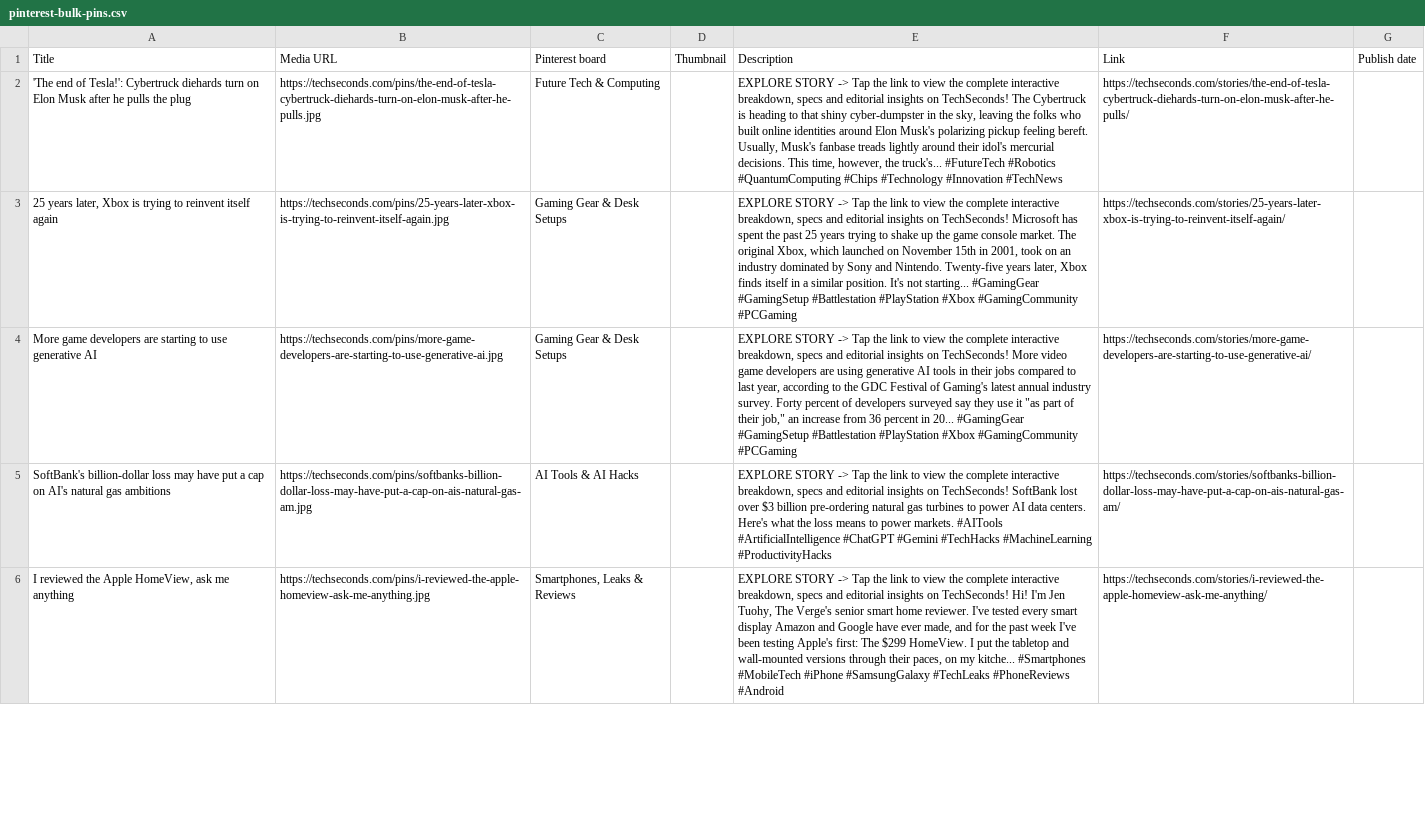
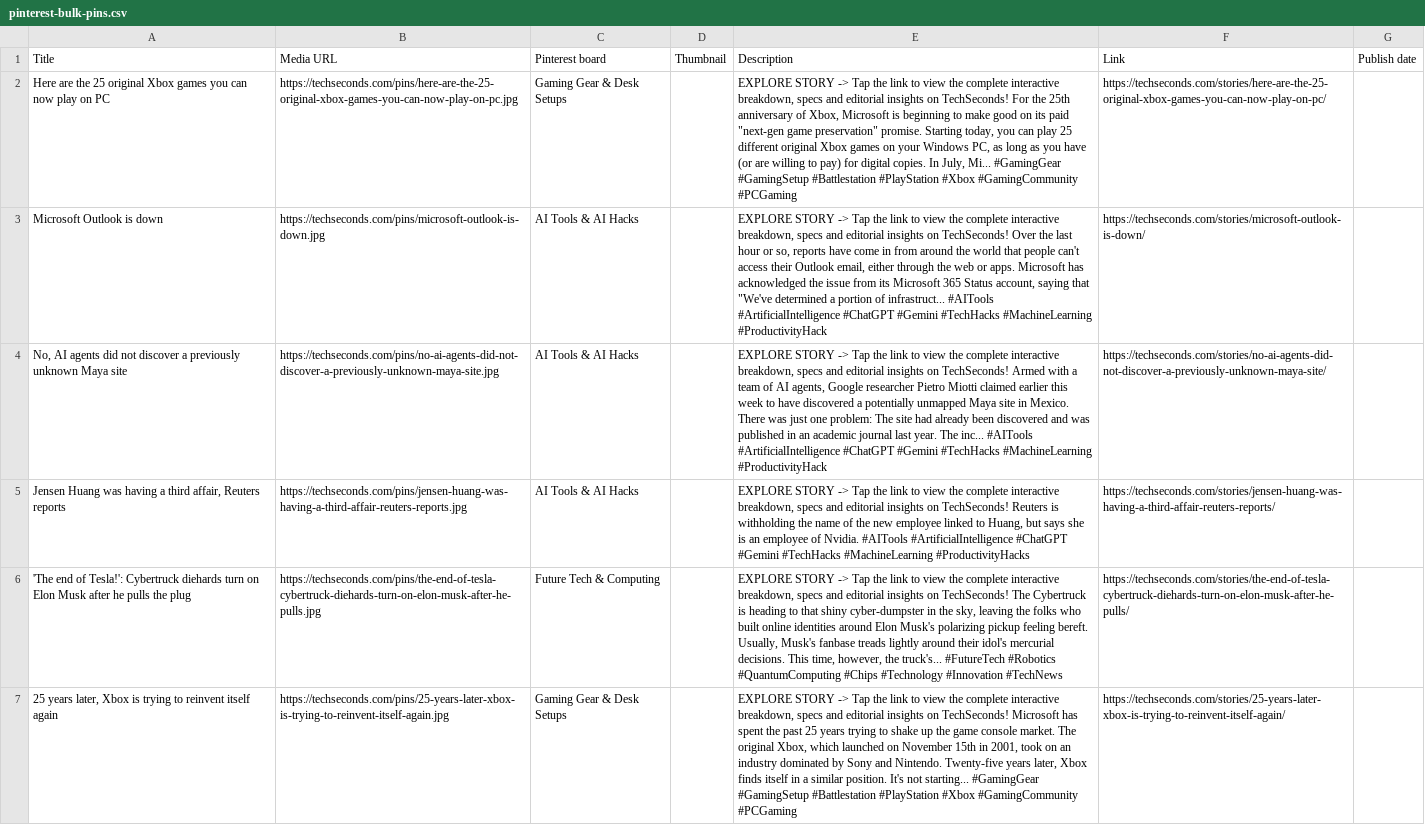
Before and after one commit to ssilu07/techpulse, a CSV file: dist/pinterest-bulk-pins.csv, drawn as a sheet; only a part is shown; the shorter side is filled out with more unchanged rows; the diff names each change by its address in the sheet, - before the commit and + after, or states it on an @@ line.

```diff
--- a/dist/pinterest-bulk-pins.csv
+++ b/dist/pinterest-bulk-pins.csv
+row 2: Here are the 25 original Xbox games you can now play on PC | https://techseconds.com/pins/here-are-the-25-original-xbox-games-you-can-now-play-on-pc.jpg | Gaming Gear & Desk Setups |  | EXPLORE STORY -> Tap the link to view the complete interactive breakdown, specs and editorial insights on TechSeconds! For the 25th anniversary of Xbox, Microsoft is beginning to make good on its paid "next-gen game preservation" promise. Starting today, you can play 25 different original Xbox games on your Windows PC, as long as you have (or are willing to pay) for digital copies. In July, Mi... #GamingGear #GamingSetup #Battlestation #PlayStation #Xbox #GamingCommunity #PCGaming | https://techseconds.com/stories/here-are-the-25-original-xbox-games-you-can-now-play-on-pc/
+row 3: Microsoft Outlook is down | https://techseconds.com/pins/microsoft-outlook-is-down.jpg | AI Tools & AI Hacks |  | EXPLORE STORY -> Tap the link to view the complete interactive breakdown, specs and editorial insights on TechSeconds! Over the last hour or so, reports have come in from around the world that people can't access their Outlook email, either through the web or apps. Microsoft has acknowledged the issue from its Microsoft 365 Status account, saying that "We've determined a portion of infrastruct... #AITools #ArtificialIntelligence #ChatGPT #Gemini #TechHacks #MachineLearning #ProductivityHack | https://techseconds.com/stories/microsoft-outlook-is-down/
+row 4: No, AI agents did not discover a previously unknown Maya site | https://techseconds.com/pins/no-ai-agents-did-not-discover-a-previously-unknown-maya-site.jpg | AI Tools & AI Hacks |  | EXPLORE STORY -> Tap the link to view the complete interactive breakdown, specs and editorial insights on TechSeconds! Armed with a team of AI agents, Google researcher Pietro Miotti claimed earlier this week to have discovered a potentially unmapped Maya site in Mexico. There was just one problem: The site had already been discovered and was published in an academic journal last year. The inc... #AITools #ArtificialIntelligence #ChatGPT #Gemini #TechHacks #MachineLearning #ProductivityHack | https://techseconds.com/stories/no-ai-agents-did-not-discover-a-previously-unknown-maya-site/
+row 5: Jensen Huang was having a third affair, Reuters reports | https://techseconds.com/pins/jensen-huang-was-having-a-third-affair-reuters-reports.jpg | AI Tools & AI Hacks |  | EXPLORE STORY -> Tap the link to view the complete interactive breakdown, specs and editorial insights on TechSeconds! Reuters is withholding the name of the new employee linked to Huang, but says she is an employee of Nvidia. #AITools #ArtificialIntelligence #ChatGPT #Gemini #TechHacks #MachineLearning #ProductivityHacks | https://techseconds.com/stories/jensen-huang-was-having-a-third-affair-reuters-reports/
```
Also changed, not shown: 57 other files.
